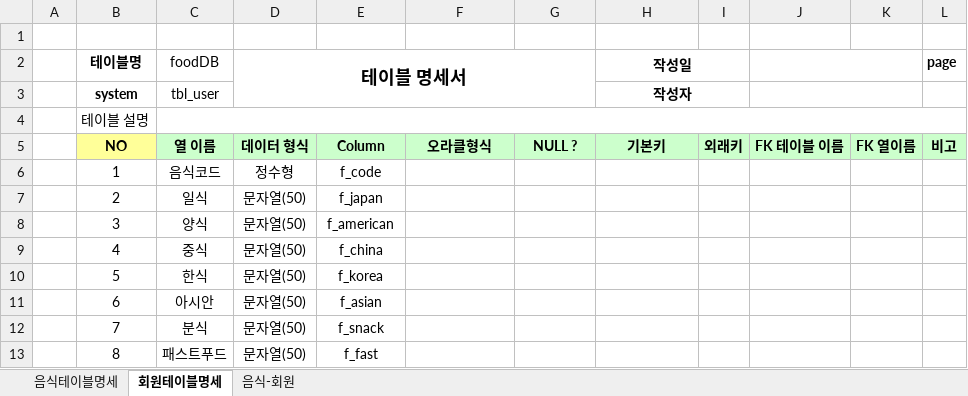
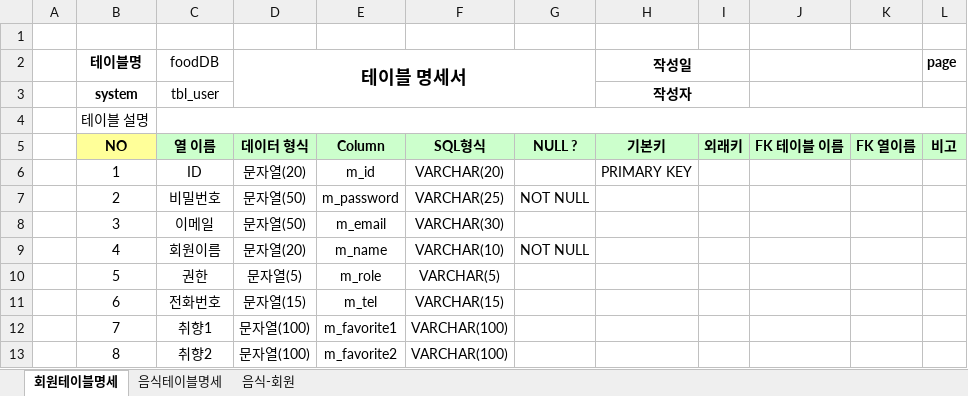
Before and after one commit to chunkyungwoo/foodProject, an Excel workbook: Food/document/음식정보_테이블명세.xlsx, sheet 회원테이블명세, drawn as a sheet; only a part is shown; values as stored, in another font and other column widths than the file's, no borders; the diff covers the shown part only; the diff names each change by its address in the sheet, - before the commit and + after, or states it on an @@ line.

Commit message:
food

```diff
--- a/Food/document/음식정보_테이블명세.xlsx (sheet 회원테이블명세)
+++ b/Food/document/음식정보_테이블명세.xlsx (sheet 회원테이블명세)
@@ sheet tab order changed: 회원테이블명세 | 음식테이블명세 | 음식-회원 @@
-F5: 오라클형식
+F5: SQL형식
-C6 (foodDB): 음식코드
+C6 (foodDB): ID
-D6 (테이블 명세서): 정수형
+D6 (테이블 명세서): 문자열(20)
-E6: f_code
+E6: m_id
-F6: (empty)
+F6: VARCHAR(20)
-H6 (작성일): (empty)
+H6 (작성일): PRIMARY KEY
-C7 (foodDB): 일식
+C7 (foodDB): 비밀번호
-E7: f_japan
+E7: m_password
-F7: (empty)
+F7: VARCHAR(25)
-G7: (empty)
+G7: NOT NULL
-C8 (foodDB): 양식
+C8 (foodDB): 이메일
-E8: f_american
+E8: m_email
-F8: (empty)
+F8: VARCHAR(30)
-C9 (foodDB): 중식
+C9 (foodDB): 회원이름
-D9 (테이블 명세서): 문자열(50)
+D9 (테이블 명세서): 문자열(20)
-E9: f_china
+E9: m_name
-F9: (empty)
+F9: VARCHAR(10)
-G9: (empty)
+G9: NOT NULL
-C10 (foodDB): 한식
+C10 (foodDB): 권한
-D10 (테이블 명세서): 문자열(50)
+D10 (테이블 명세서): 문자열(5)
-E10: f_korea
+E10: m_role
-F10: (empty)
+F10: VARCHAR(5)
-C11 (foodDB): 아시안
+C11 (foodDB): 전화번호
-D11 (테이블 명세서): 문자열(50)
+D11 (테이블 명세서): 문자열(15)
-E11: f_asian
+E11: m_tel
-F11: (empty)
+F11: VARCHAR(15)
-C12 (foodDB): 분식
+C12 (foodDB): 취향1
-D12:D13 (테이블 명세서): 문자열(50)
+D12:D13 (테이블 명세서): 문자열(100)
-E12: f_snack
+E12: m_favorite1
-F12:F13: (empty)
+F12:F13: VARCHAR(100)
-C13 (foodDB): 패스트푸드
+C13 (foodDB): 취향2
-E13: f_fast
+E13: m_favorite2
```
Also changed, not shown: 20 edited cells elsewhere in this sheet, sheet 음식테이블명세, sheet 음식-회원, Food/document/음식정보데이터(2024-04-05).xlsx, 46 other files.
